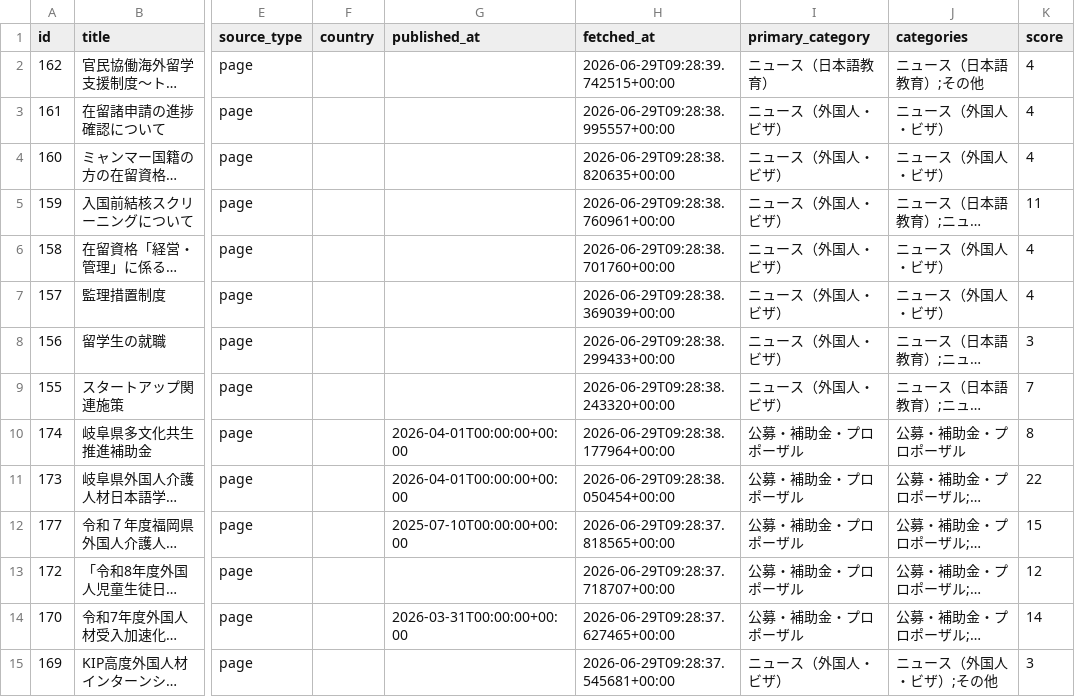
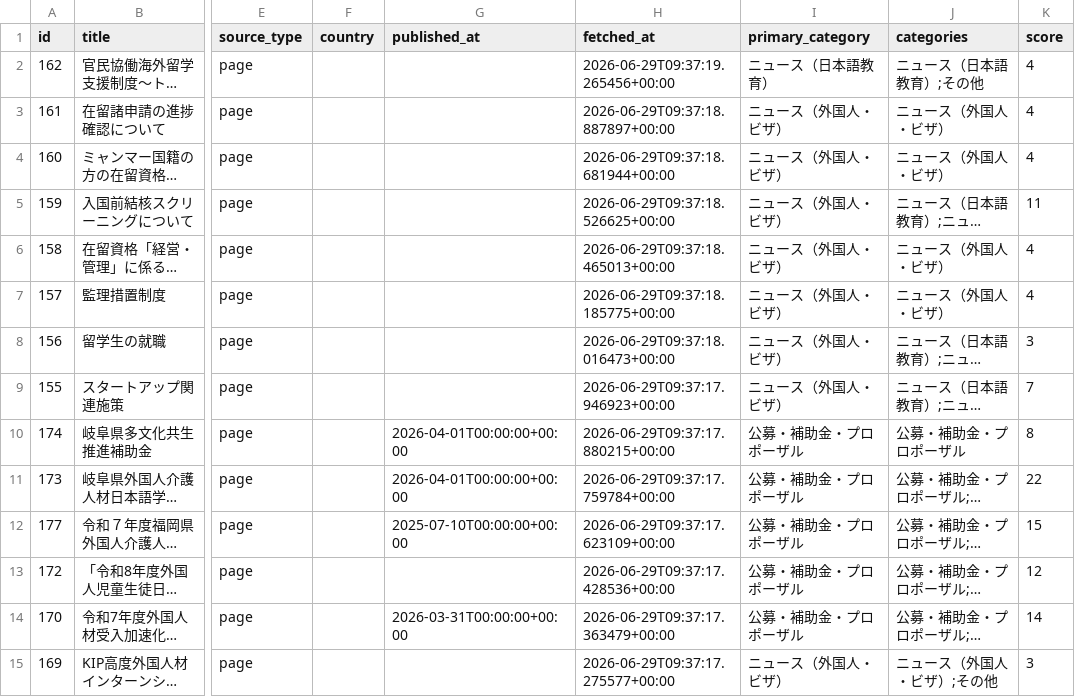
Before and after one commit to hitomiusausa/nihongogogo, a CSV file: docs/items.csv, drawn as a sheet; only a part is shown, gaps mark what is left out; long unchanged cells end in …; the diff covers the shown part only; the diff names each change by its address in the sheet, - before the commit and + after, or states it on an @@ line.

```diff
--- a/docs/items.csv
+++ b/docs/items.csv
-H2 (fetched_at): 2026-06-29T09:28:39.742515+00:00
+H2 (fetched_at): 2026-06-29T09:37:19.265456+00:00
-H3 (fetched_at): 2026-06-29T09:28:38.995557+00:00
+H3 (fetched_at): 2026-06-29T09:37:18.887897+00:00
-H4 (fetched_at): 2026-06-29T09:28:38.820635+00:00
+H4 (fetched_at): 2026-06-29T09:37:18.681944+00:00
-H5 (fetched_at): 2026-06-29T09:28:38.760961+00:00
+H5 (fetched_at): 2026-06-29T09:37:18.526625+00:00
-H6 (fetched_at): 2026-06-29T09:28:38.701760+00:00
+H6 (fetched_at): 2026-06-29T09:37:18.465013+00:00
-H7 (fetched_at): 2026-06-29T09:28:38.369039+00:00
+H7 (fetched_at): 2026-06-29T09:37:18.185775+00:00
-H8 (fetched_at): 2026-06-29T09:28:38.299433+00:00
+H8 (fetched_at): 2026-06-29T09:37:18.016473+00:00
-H9 (fetched_at): 2026-06-29T09:28:38.243320+00:00
+H9 (fetched_at): 2026-06-29T09:37:17.946923+00:00
-H10 (fetched_at): 2026-06-29T09:28:38.177964+00:00
+H10 (fetched_at): 2026-06-29T09:37:17.880215+00:00
-H11 (fetched_at): 2026-06-29T09:28:38.050454+00:00
+H11 (fetched_at): 2026-06-29T09:37:17.759784+00:00
-H12 (fetched_at): 2026-06-29T09:28:37.818565+00:00
+H12 (fetched_at): 2026-06-29T09:37:17.623109+00:00
-H13 (fetched_at): 2026-06-29T09:28:37.718707+00:00
+H13 (fetched_at): 2026-06-29T09:37:17.428536+00:00
-H14 (fetched_at): 2026-06-29T09:28:37.627465+00:00
+H14 (fetched_at): 2026-06-29T09:37:17.363479+00:00
-H15 (fetched_at): 2026-06-29T09:28:37.545681+00:00
+H15 (fetched_at): 2026-06-29T09:37:17.275577+00:00
```
Also changed, not shown: 22 edited cells elsewhere in this file, 12 other files.
